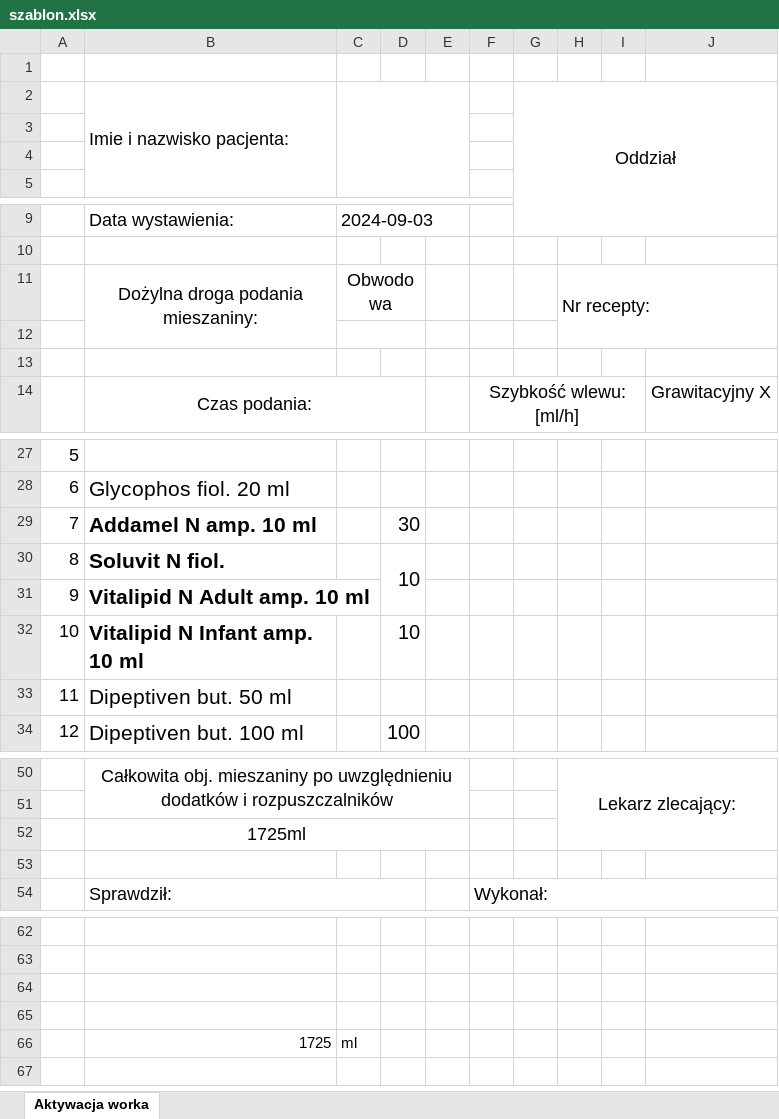
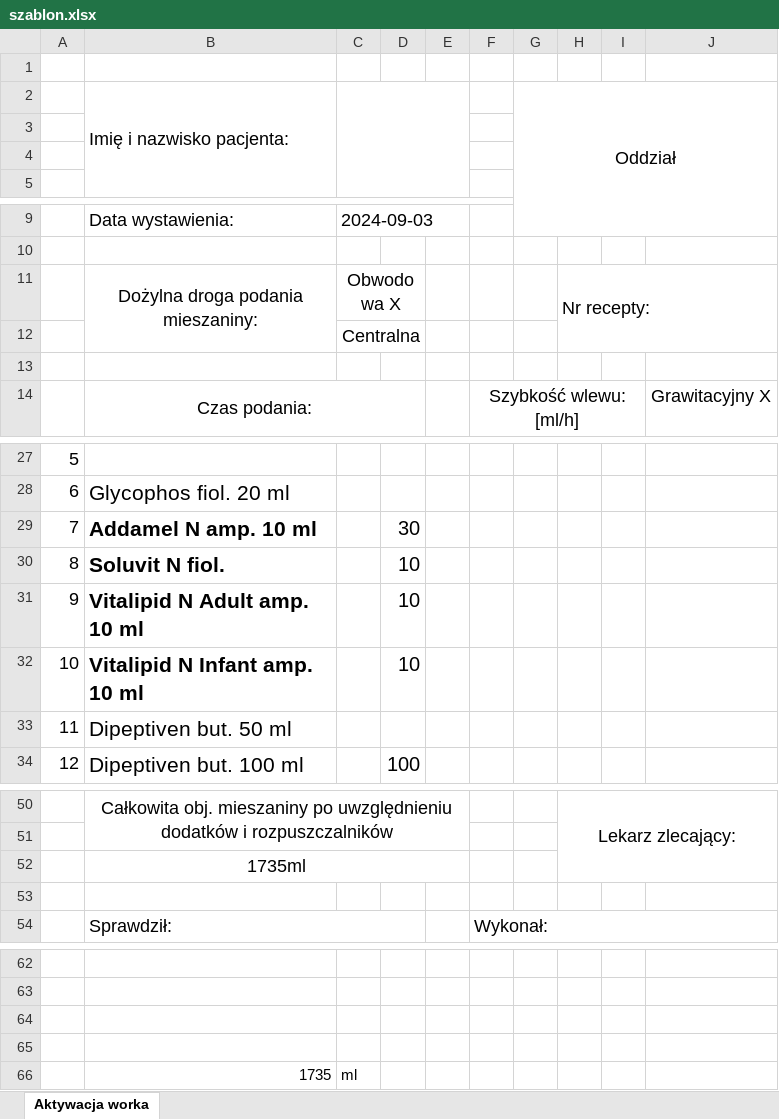
Before and after one commit to macpiek/parenteral_nutrition_generator, an Excel workbook: szablon.xlsx, sheet Aktywacja worka, drawn as a sheet; only a part is shown, gaps mark what is left out; values as stored, in another font and other column widths than the file's, no borders; the diff names each change by its address in the sheet, - before the commit and + after, or states it on an @@ line.

```diff
--- a/szablon.xlsx (sheet Aktywacja worka)
+++ b/szablon.xlsx (sheet Aktywacja worka)
-B2: Imie i nazwisko pacjenta:
+B2: Imię i nazwisko pacjenta:
-C11: Obwodowa
+C11: Obwodowa X
-C12: (empty)
+C12: Centralna
-D30:D31 merged
-D31: (empty)
+D31: 10
-B52: 1725ml
+B52: 1735ml
-B66: 1725
+B66: 1735
```
Also changed, not shown: 3 other files.
